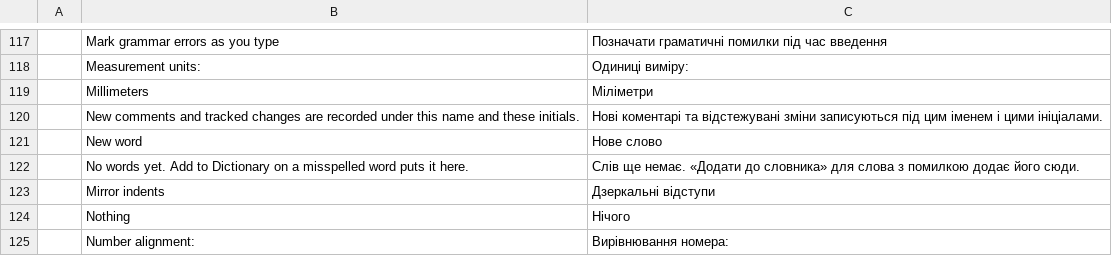
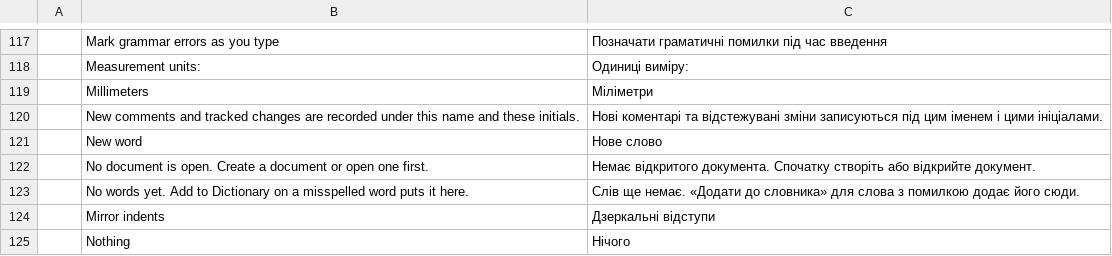
Before and after one commit to vyntaris/vdoc-old, a TSV file: crates/ui-egui/src/i18n/uk.tsv, drawn as a sheet; only a part is shown, gaps mark what is left out; the shorter side is filled out with more unchanged rows; the diff names each change by its address in the sheet, - before the commit and + after, or states it on an @@ line.

```diff
--- a/crates/ui-egui/src/i18n/uk.tsv
+++ b/crates/ui-egui/src/i18n/uk.tsv
+row 122:  | No document is open. Create a document or open one first. | Немає відкритого документа. Спочатку створіть або відкрийте документ.
```
Also changed, not shown: crates/ui-egui/src/i18n/bg.tsv, crates/ui-egui/src/i18n/de.tsv, 23 other files.
